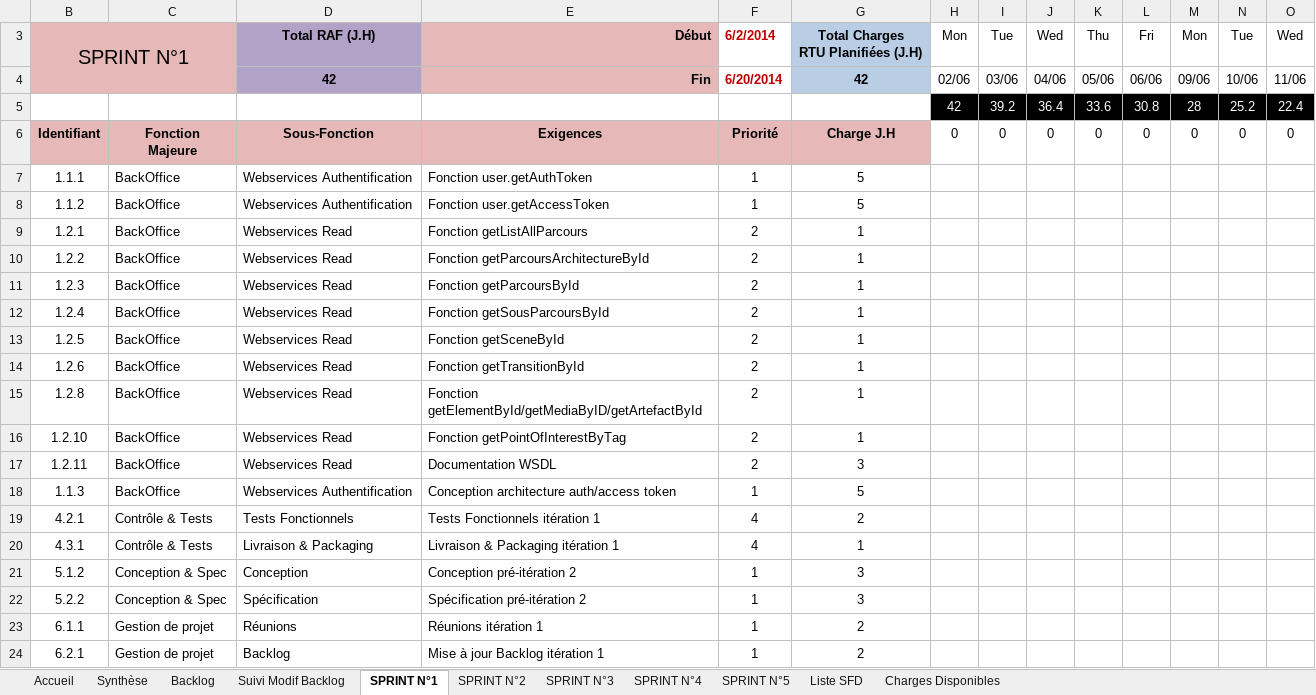
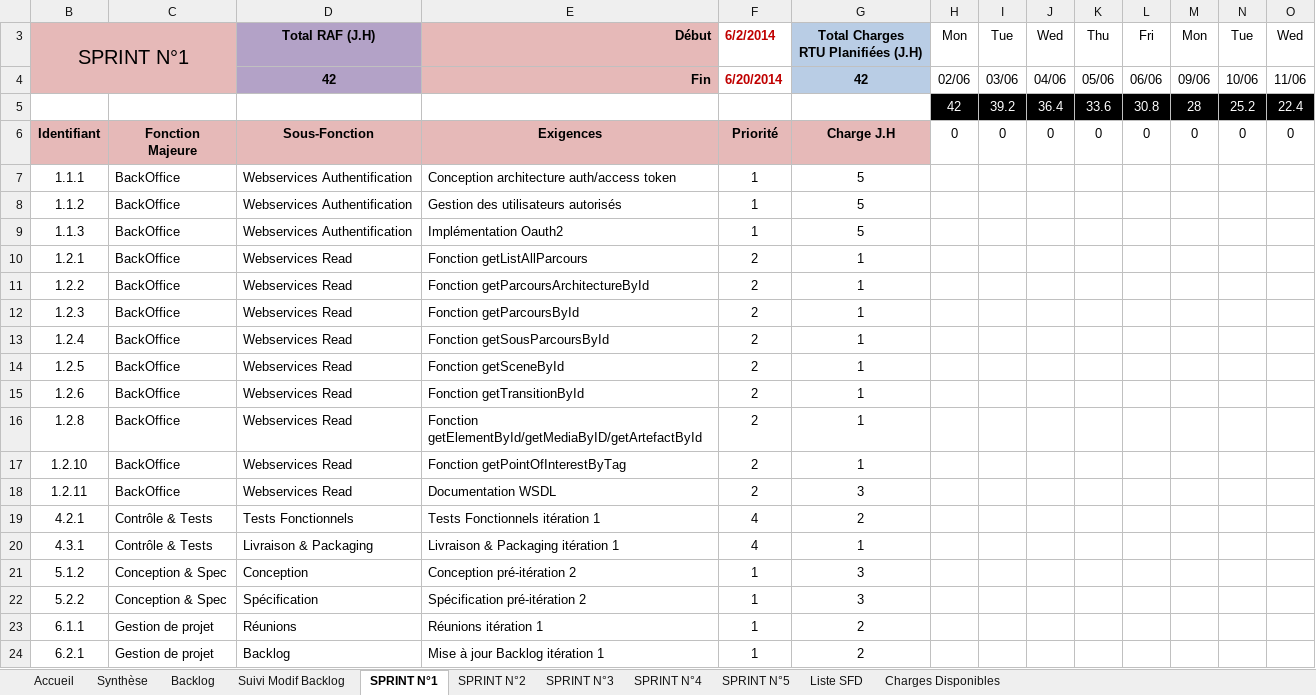
Before and after one commit to fletellier/cervin, an Excel workbook: doc/2014/AconitBacklog.xlsx, sheet SPRINT N°1, drawn as a sheet; only a part is shown; values as stored, in another font and other column widths than the file's, no borders; charts and pictures and conditional formats not drawn; removed rows and columns are numbered as before the commit, all else as after; rows hold the shown columns only; the diff names each change by its address in the sheet, - before the commit and + after, or states it on an @@ line.

```diff
--- a/doc/2014/AconitBacklog.xlsx (sheet SPRINT N°1)
+++ b/doc/2014/AconitBacklog.xlsx (sheet SPRINT N°1)
-E7: Fonction user.getAuthToken
+E7: Conception architecture auth/access token
-E8: Fonction user.getAccessToken
+E8: Gestion des utilisateurs autorisés
+row 9: 1.1.3 | BackOffice | Webservices Authentification | Implémentation Oauth2 | 1 | 5
-row 18: 1.1.3 | BackOffice | Webservices Authentification | Conception architecture auth/access token | 1 | 5
```
Also changed, not shown: sheet Backlog, formulas that keep their value, hidden cells, charts or pictures, 4 other files.
